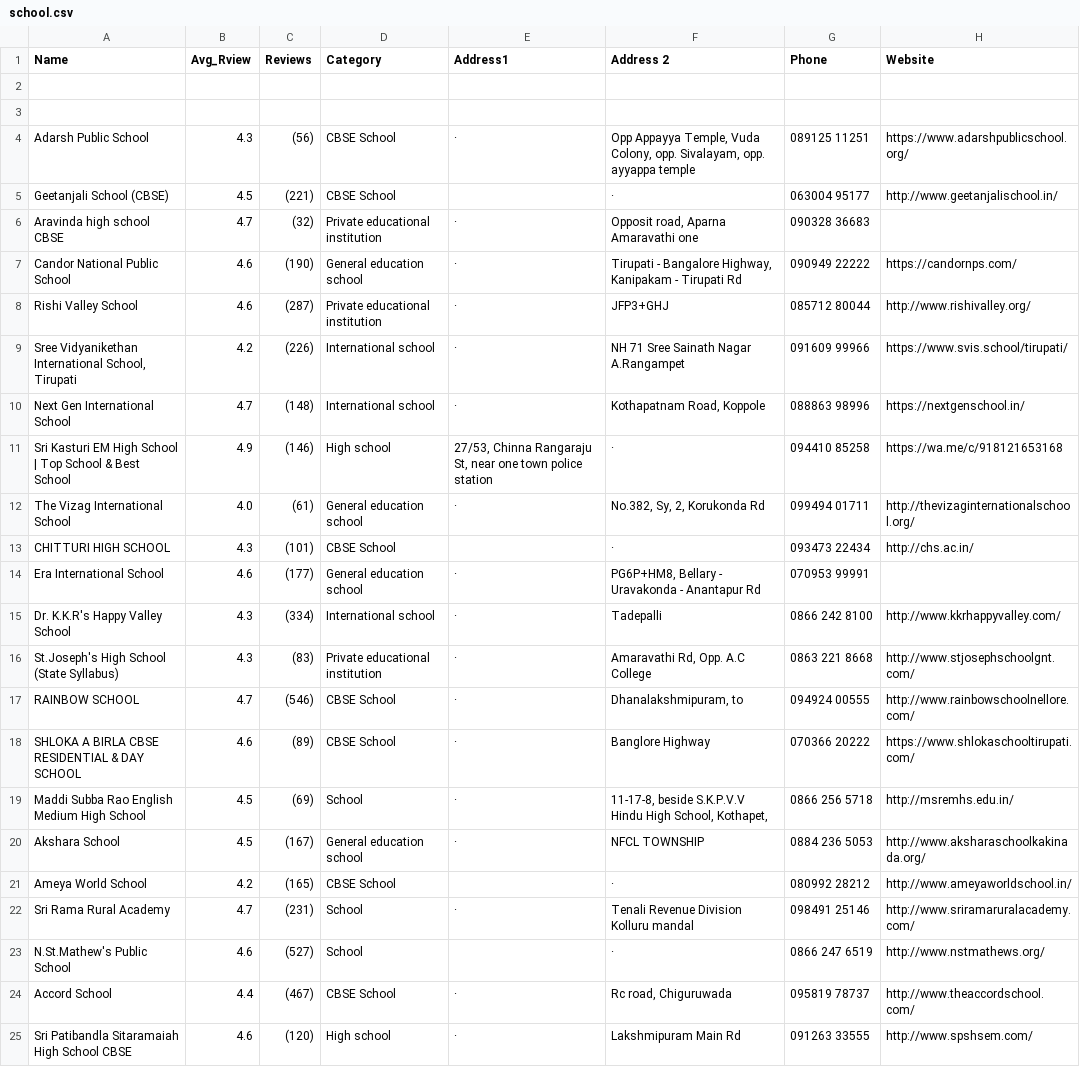
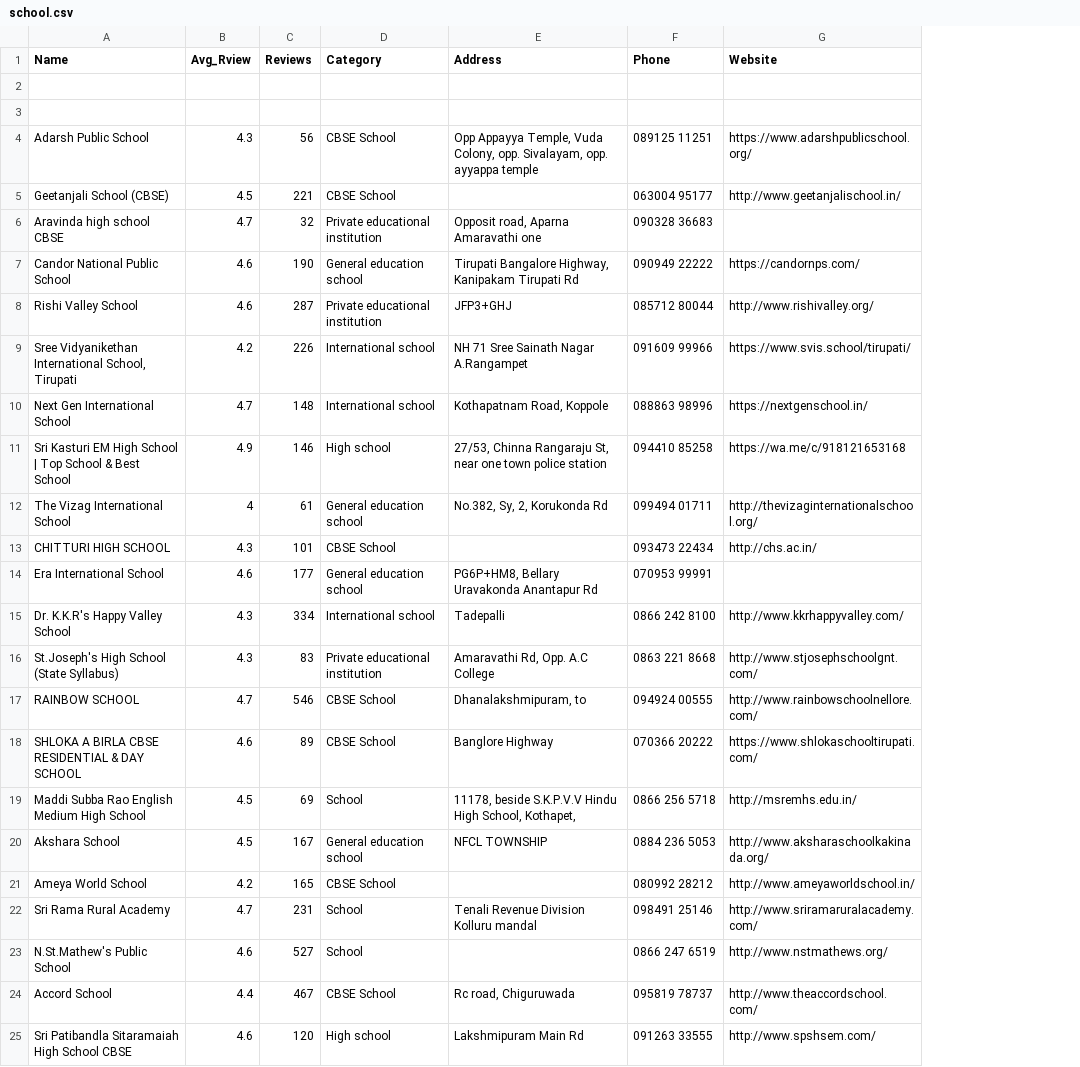
Before and after one commit to shankarjun1997/Data-Scrap, a CSV file: ANDHRA PRADESH/RAW/school.csv, drawn as a sheet; only a part is shown; removed rows and columns are numbered as before the commit, all else as after; the diff covers the shown part only; the diff names each change by its address in the sheet, - before the commit and + after, or states it on an @@ line.

```diff
--- a/ANDHRA PRADESH/RAW/school.csv
+++ b/ANDHRA PRADESH/RAW/school.csv
-column E (Address1), rows 4-25: · |  | · | · | · | · | · | 27/53, Chinna Rangaraju St, near one town police station | · |  | · | · | · | · | · | · | · |  | · |  | · | ·
-E1: Address 2
+E1: Address
-C4 (Reviews): (56)
+C4 (Reviews): 56
-C5 (Reviews): (221)
+C5 (Reviews): 221
-E5 (Address): ·
+E5 (Address): (empty)
-C6 (Reviews): (32)
+C6 (Reviews): 32
-C7 (Reviews): (190)
+C7 (Reviews): 190
-E7 (Address): Tirupati - Bangalore Highway, Kanipakam - Tirupati Rd
+E7 (Address): Tirupati Bangalore Highway, Kanipakam Tirupati Rd
-C8 (Reviews): (287)
+C8 (Reviews): 287
-C9 (Reviews): (226)
+C9 (Reviews): 226
-C10 (Reviews): (148)
+C10 (Reviews): 148
-C11 (Reviews): (146)
+C11 (Reviews): 146
-E11 (Address): ·
+E11 (Address): 27/53, Chinna Rangaraju St, near one town police station
-B12 (Avg_Rview): 4.0
+B12 (Avg_Rview): 4
-C12 (Reviews): (61)
+C12 (Reviews): 61
-C13 (Reviews): (101)
+C13 (Reviews): 101
-E13 (Address): ·
+E13 (Address): (empty)
-C14 (Reviews): (177)
+C14 (Reviews): 177
-E14 (Address): PG6P+HM8, Bellary - Uravakonda - Anantapur Rd
+E14 (Address): PG6P+HM8, Bellary Uravakonda Anantapur Rd
-C15 (Reviews): (334)
+C15 (Reviews): 334
-C16 (Reviews): (83)
+C16 (Reviews): 83
-C17 (Reviews): (546)
+C17 (Reviews): 546
-C18 (Reviews): (89)
+C18 (Reviews): 89
-C19 (Reviews): (69)
+C19 (Reviews): 69
-E19 (Address): 11-17-8, beside S.K.P.V.V…
+E19 (Address): 11178, beside S.K.P.V.V…
-C20 (Reviews): (167)
+C20 (Reviews): 167
-C21 (Reviews): (165)
+C21 (Reviews): 165
-E21 (Address): ·
+E21 (Address): (empty)
-C22 (Reviews): (231)
+C22 (Reviews): 231
-C23 (Reviews): (527)
+C23 (Reviews): 527
-E23 (Address): ·
+E23 (Address): (empty)
-C24 (Reviews): (467)
+C24 (Reviews): 467
-C25 (Reviews): (120)
+C25 (Reviews): 120
```
Also changed, not shown: 148 edited cells elsewhere in this file, ANDHRA PRADESH/RAW/hospital.csv, 7 other files.
